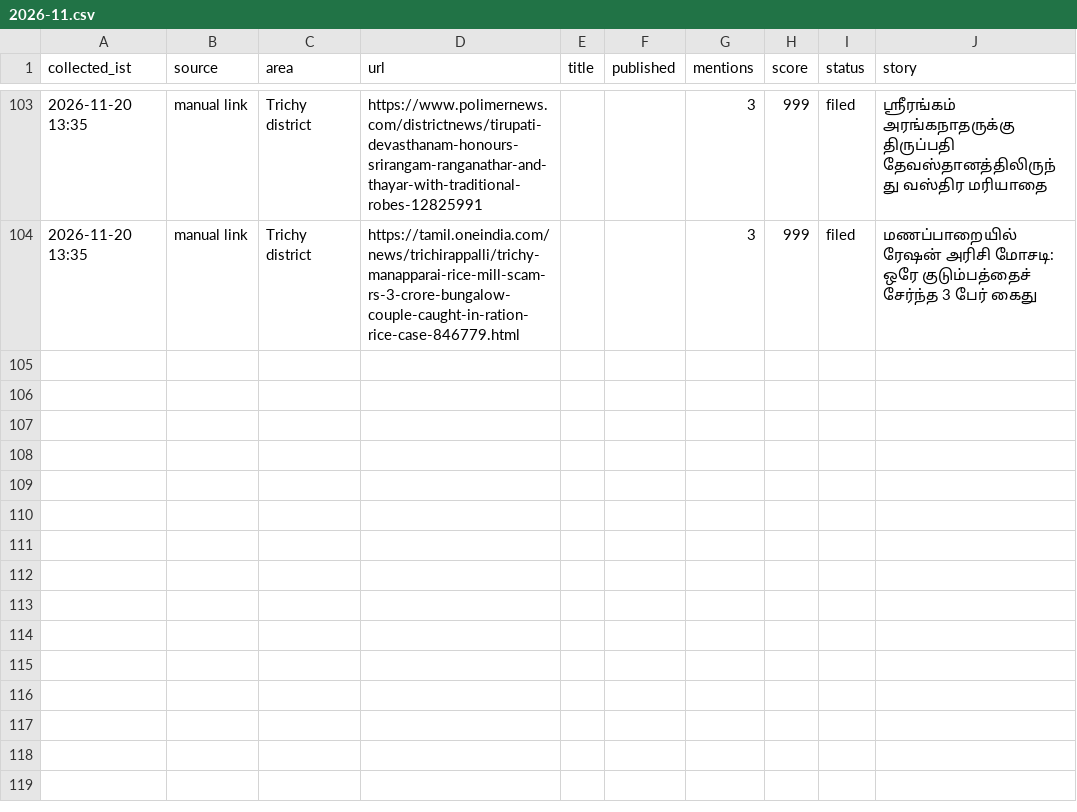
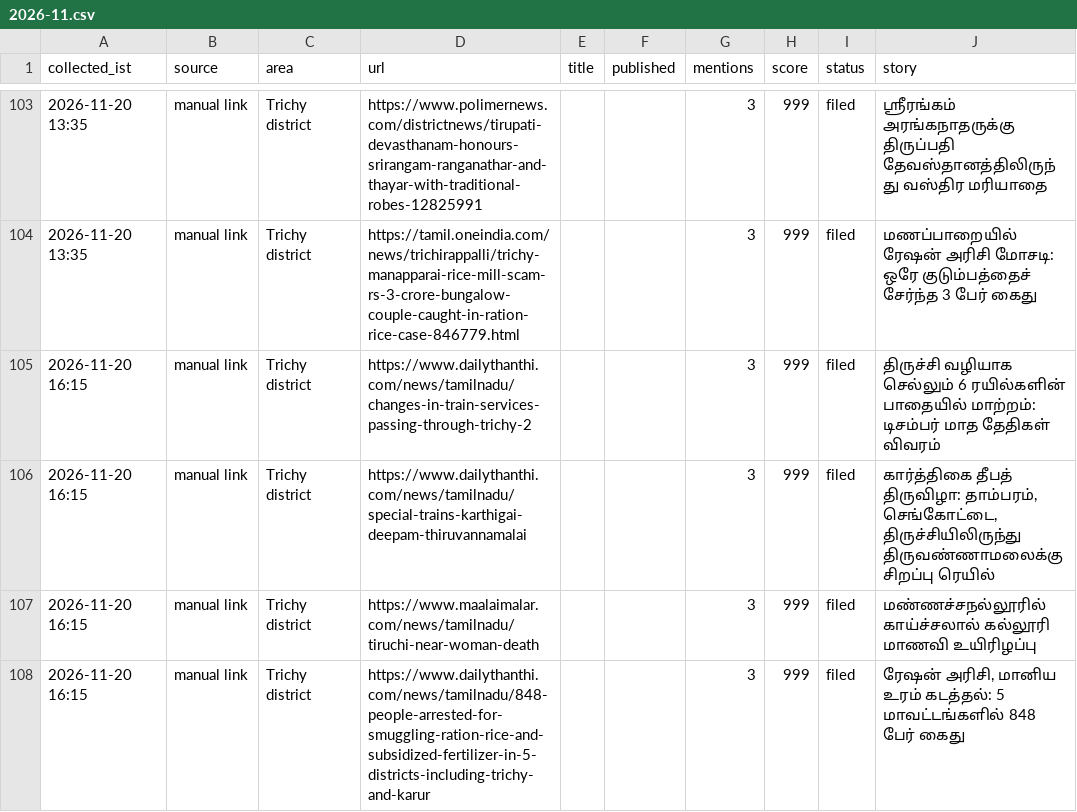
Before and after one commit to news360-tn/trichy360-autopost, a CSV file: research_free/archive/2026-11.csv, drawn as a sheet; only a part is shown, gaps mark what is left out; the diff names each change by its address in the sheet, - before the commit and + after, or states it on an @@ line.

```diff
--- a/research_free/archive/2026-11.csv
+++ b/research_free/archive/2026-11.csv
+row 105: 2026-11-20 16:15 | manual link | Trichy district | https://www.dailythanthi.com/news/tamilnadu/changes-in-train-services-passing-through-trichy-2 |  |  | 3 | 999 | filed | திருச்சி வழியாக செல்லும் 6 ரயில்களின் பாதையில் மாற்றம்: டிசம்பர் மாத தேதிகள் விவரம்
+row 106: 2026-11-20 16:15 | manual link | Trichy district | https://www.dailythanthi.com/news/tamilnadu/special-trains-karthigai-deepam-thiruvannamalai |  |  | 3 | 999 | filed | கார்த்திகை தீபத் திருவிழா: தாம்பரம், செங்கோட்டை, திருச்சியிலிருந்து திருவண்ணாமலைக்கு சிறப்பு ரெயில்
+row 107: 2026-11-20 16:15 | manual link | Trichy district | https://www.maalaimalar.com/news/tamilnadu/tiruchi-near-woman-death |  |  | 3 | 999 | filed | மண்ணச்சநல்லூரில் காய்ச்சலால் கல்லூரி மாணவி உயிரிழப்பு
+row 108: 2026-11-20 16:15 | manual link | Trichy district | https://www.dailythanthi.com/news/tamilnadu/848-people-arrested-for-smuggling-ration-rice-and-subsidized-fertilizer-in-5-districts-including-trichy-and-karur |  |  | 3 | 999 | filed | ரேஷன் அரிசி, மானிய உரம் கடத்தல்: 5 மாவட்டங்களில் 848 பேர் கைது
```
Also changed, not shown: 6 other files.
